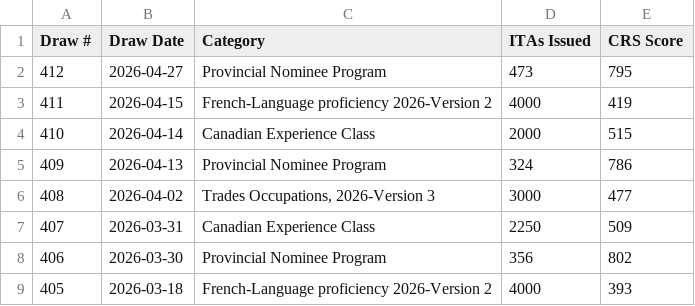
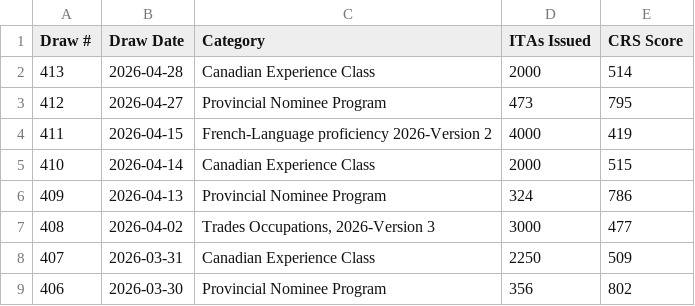
Before and after one commit to prabhakarana/express_entry_draw_tracker, a CSV file: fallback_draw_data_2025.csv, drawn as a sheet; only a part is shown; the shorter side is filled out with more unchanged rows.

```diff
--- a/fallback_draw_data_2025.csv
+++ b/fallback_draw_data_2025.csv
@@ -1,2 +1,3 @@
 Draw #,Draw Date,Category,ITAs Issued,CRS Score
+413,2026-04-28,Canadian Experience Class,2000,514
 412,2026-04-27,Provincial Nominee Program,473,795
```
Also changed, not shown: 1 other file.
